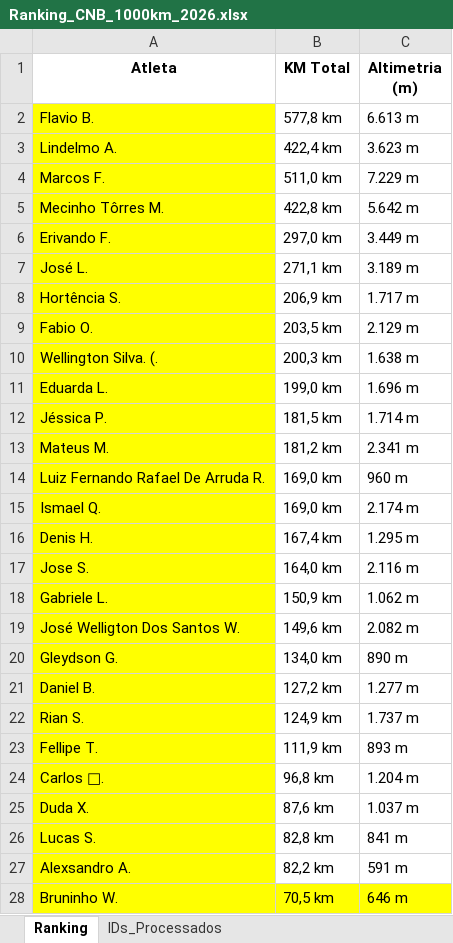
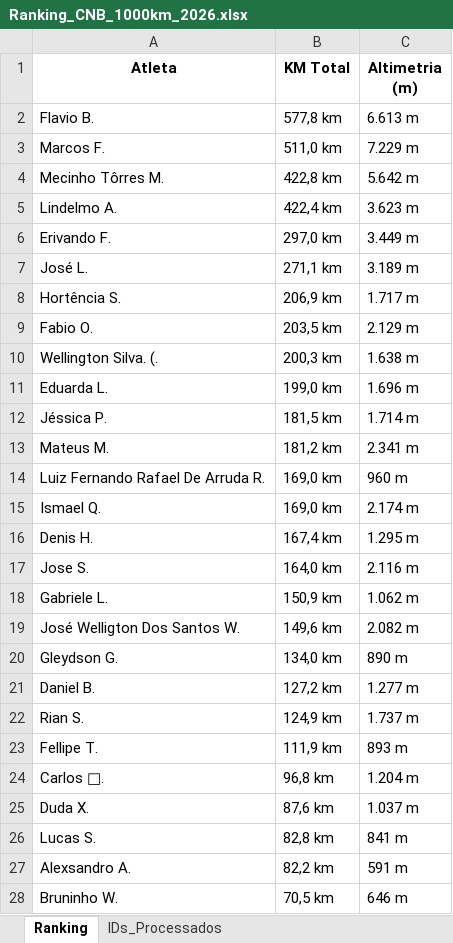
Before and after one commit to marcosfelix22/ranking-strava-cnb-1000km, an Excel workbook: Ranking_CNB_1000km_2026.xlsx, sheet Ranking, drawn as a sheet; only a part is shown; values as stored, in another font and other column widths than the file's, no borders; addresses are those after the commit; the diff covers the shown part only; the diff names each change by its address in the sheet, - before the commit and + after, or states it on an @@ line.

Commit message:
Ranking atualizado automaticamente

```diff
--- a/Ranking_CNB_1000km_2026.xlsx (sheet Ranking)
+++ b/Ranking_CNB_1000km_2026.xlsx (sheet Ranking)
-A2 fill: #FFFF00
+A2 fill: none
-A3:A4 fill: #FFFF00
+A3:A4 fill: none
@@ row 3 moved to row 5: Lindelmo A. @@
-A6:A27 fill: #FFFF00
+A6:A27 fill: none
-A28:C28 fill: #FFFF00
+A28:C28 fill: none
```
Also changed, not shown: cell formats elsewhere in this sheet, sheet IDs_Processados.
